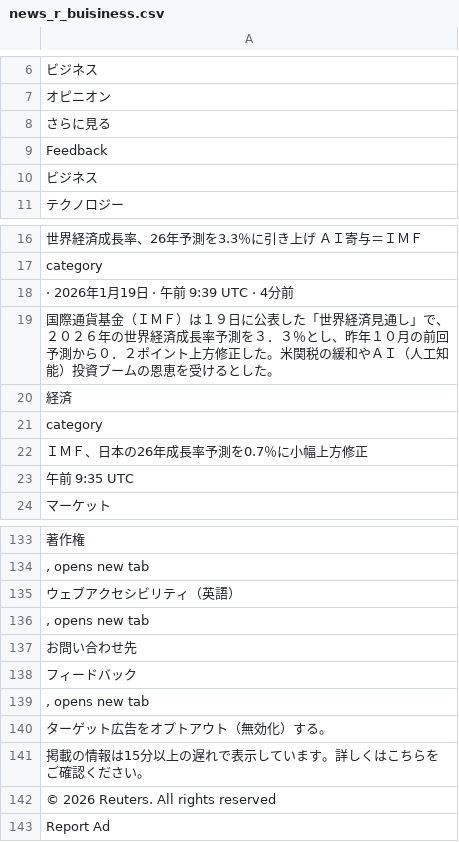
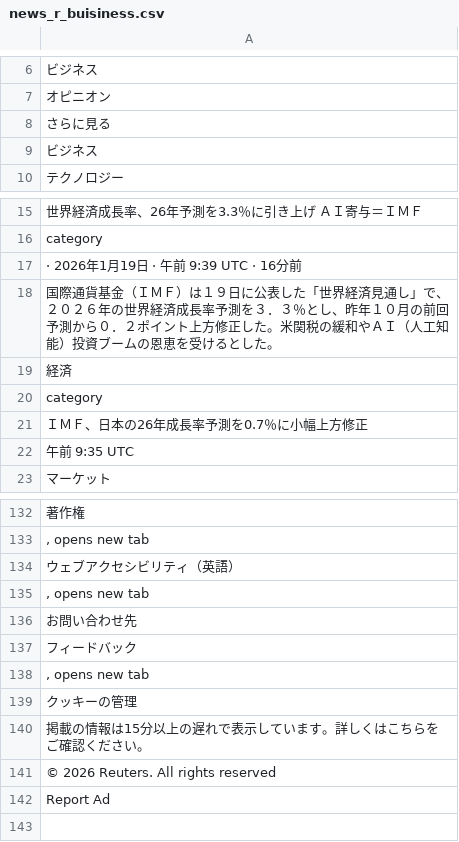
Before and after one commit to keroppa88/news, a CSV file: news_r_buisiness.csv, drawn as a sheet; only a part is shown, gaps mark what is left out.

```diff
--- a/news_r_buisiness.csv
+++ b/news_r_buisiness.csv
@@ -8,3 +8,2 @@
 "さらに見る"
-"Feedback"
 "ビジネス"
@@ -17,3 +16,3 @@
 "category"
-"· 2026年1月19日 · 午前 9:39 UTC · 4分前"
+"· 2026年1月19日 · 午前 9:39 UTC · 16分前"
 "国際通貨基金（ＩＭＦ）は１９日に公表した「世界経済見通し」で、２０２６年の世界経済成長率予測を３．３％とし、昨年１０月の前回予測から０．２ポイント上方修正した。米関税の緩和やＡＩ（人工知能）投資ブームの恩恵を受けるとした。"
@@ -139,3 +138,3 @@
 ", opens new tab"
-"ターゲット広告をオプトアウト（無効化）する。"
+"クッキーの管理"
 "掲載の情報は15分以上の遅れで表示しています。詳しくはこちらをご確認ください。"
```
Also changed, not shown: news.csv, news_b.csv, 10 other files.
